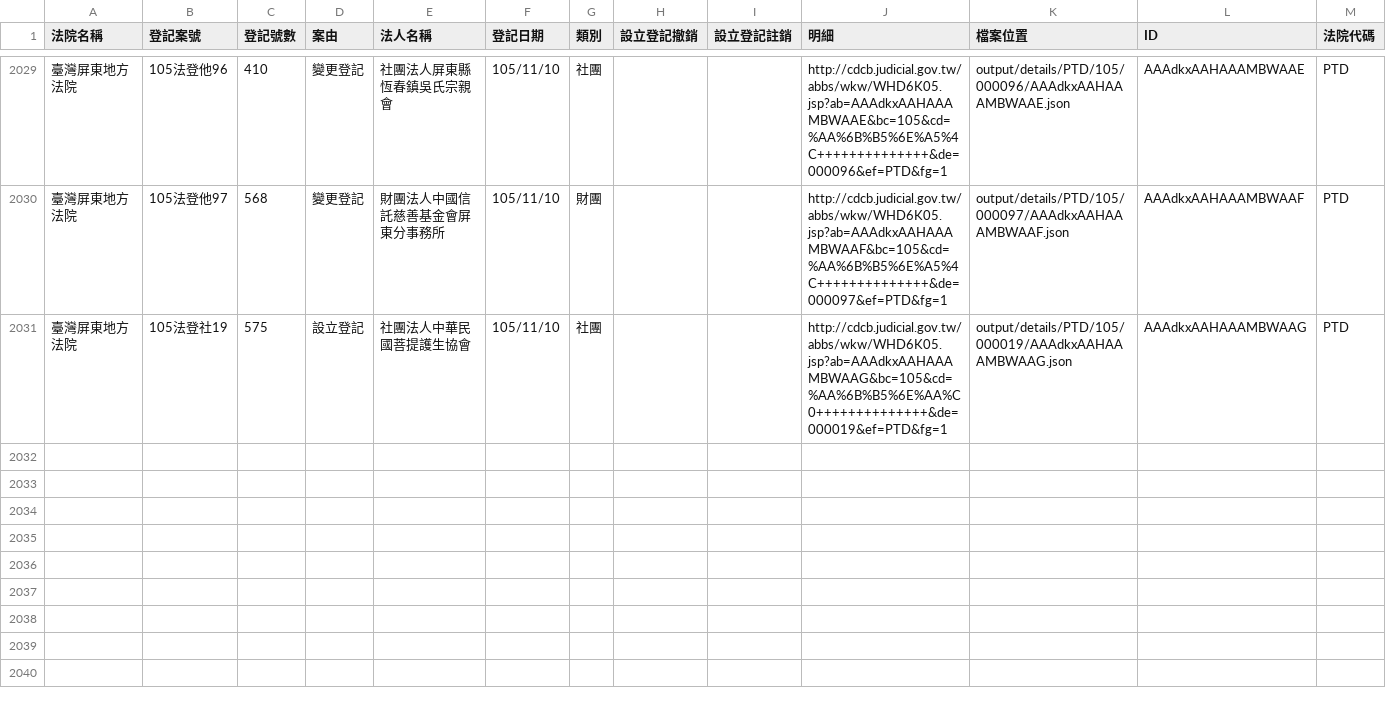
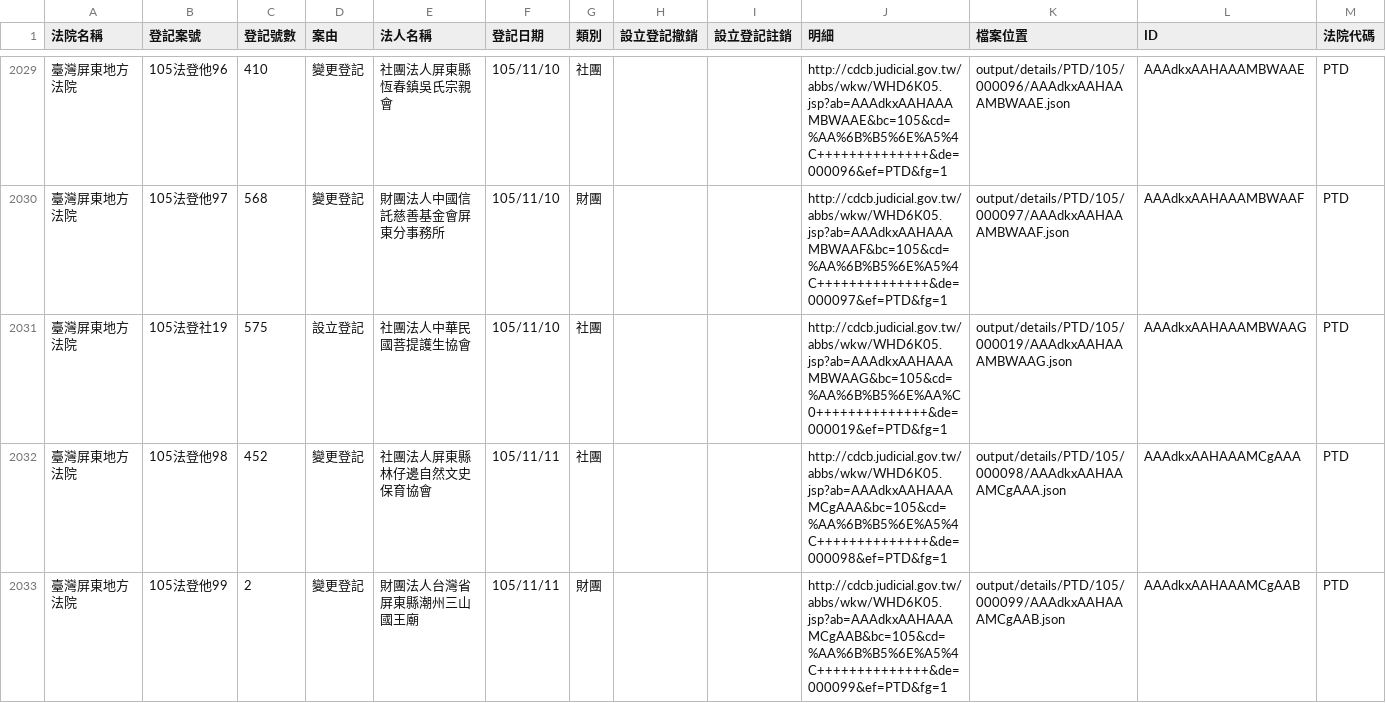
Before and after one commit to longhsiung/foundationtw, a CSV file: output/lists/PTD.csv, drawn as a sheet; only a part is shown, gaps mark what is left out.

Commit message:
update datasets @ 2016-11-12 02:00:01

```diff
--- a/output/lists/PTD.csv
+++ b/output/lists/PTD.csv
@@ -2031 +2031,3 @@
 臺灣屏東地方法院,105法登社19,575,設立登記,社團法人中華民國菩提護生協會,105/11/10,社團,,,http://cdcb.judicial.gov.tw/abbs/wkw/WHD6K05.jsp?ab=AAAdkxAAHAAAMBWAAG&bc=105&cd=%AA%6B%B5%6E%AA%C0++++++++++++++&de=000019&ef=PTD&fg=1,output/details/PTD/105/000019/AAAdkxAAHAAAMBWAAG.json,AAAdkxAAHAAAMBWAAG,PTD
+臺灣屏東地方法院,105法登他98,452,變更登記,社團法人屏東縣林仔邊自然文史保育協會,105/11/11,社團,,,http://cdcb.judicial.gov.tw/abbs/wkw/WHD6K05.jsp?ab=AAAdkxAAHAAAMCgAAA&bc=105&cd=%AA%6B%B5%6E%A5%4C++++++++++++++&de=000098&ef=PTD&fg=1,output/details/PTD/105/000098/AAAdkxAAHAAAMCgAAA.json,AAAdkxAAHAAAMCgAAA,PTD
+臺灣屏東地方法院,105法登他99,2,變更登記,財團法人台灣省屏東縣潮州三山國王廟,105/11/11,財團,,,http://cdcb.judicial.gov.tw/abbs/wkw/WHD6K05.jsp?ab=AAAdkxAAHAAAMCgAAB&bc=105&cd=%AA%6B%B5%6E%A5%4C++++++++++++++&de=000099&ef=PTD&fg=1,output/details/PTD/105/000099/AAAdkxAAHAAAMCgAAB.json,AAAdkxAAHAAAMCgAAB,PTD
```
Also changed, not shown: output/lists/CYD.csv, 19 other files.
